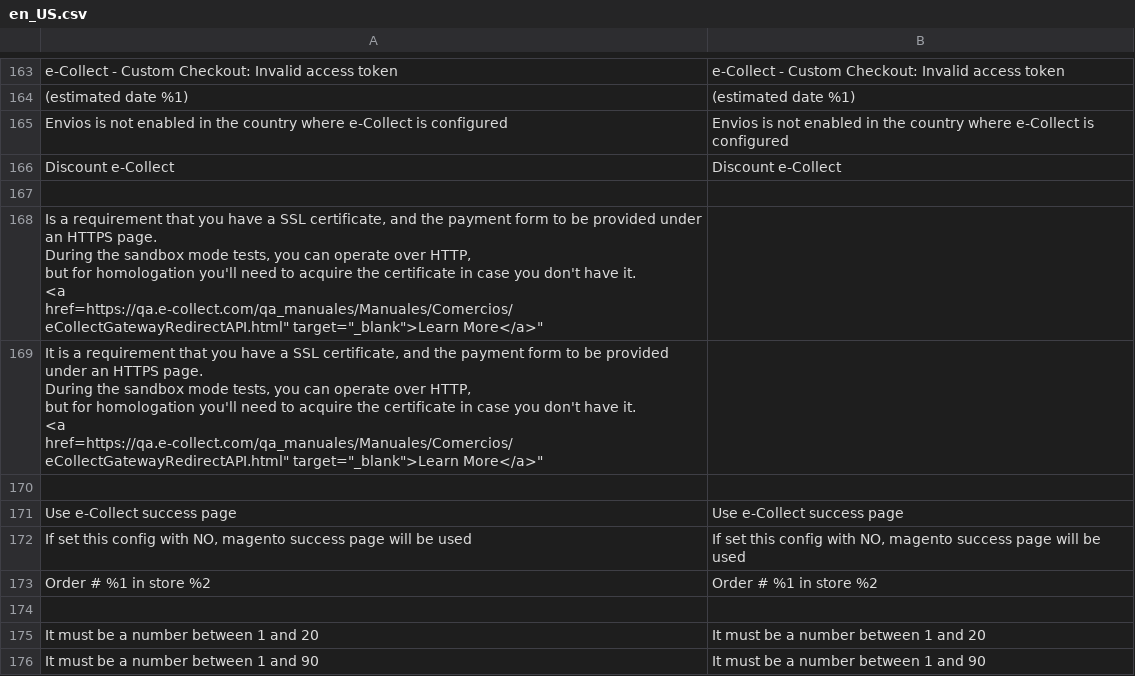
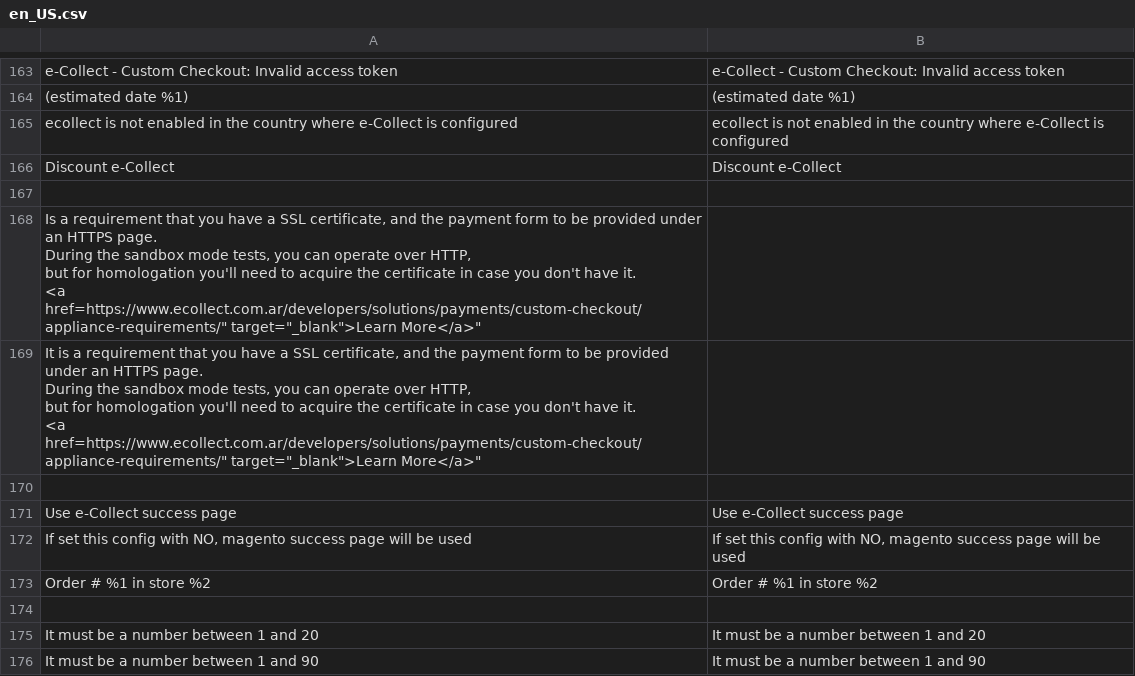
Before and after one commit to ecollect-co/magento2.3.x, a CSV file: ecollect/Core/i18n/en_US.csv, drawn as a sheet; only a part is shown, gaps mark what is left out.

```diff
--- a/ecollect/Core/i18n/en_US.csv
+++ b/ecollect/Core/i18n/en_US.csv
@@ -164,13 +164,13 @@
 "(estimated date %1)","(estimated date %1)"
-"Envios is not enabled in the country where e-Collect is configured", "Envios is not enabled in the country where e-Collect is configured"
+"ecollect is not enabled in the country where e-Collect is configured", "ecollect is not enabled in the country where e-Collect is configured"
 "Discount e-Collect","Discount e-Collect"
 
-"Is a requirement that you have a SSL certificate, and the payment form to be provided under an HTTPS page.
-                                         During the sandbox mode tests, you can operate over HTTP,
-                                         but for homologation you'll need to acquire the certificate in case you don't have it.
-                                         <a href="https://qa.e-collect.com/qa_manuales/Manuales/Comercios/eCollectGatewayRedirectAPI.html" target="_blank">Learn More</a>",
-                                         "It is a requirement that you have a SSL certificate, and the payment form to be provided under an HTTPS page.
-                                                                                  During the sandbox mode tests, you can operate over HTTP,
-                                                                                  but for homologation you'll need to acquire the certificate in case you don't have it.
-                                                                                  <a href="https://qa.e-collect.com/qa_manuales/Manuales/Comercios/eCollectGatewayRedirectAPI.html" target="_blank">Learn More</a>"
+"Is a requirement that you have a SSL certificate, and the payment form to be provided under an HTTPS page.
+                                         During the sandbox mode tests, you can operate over HTTP,
+                                         but for homologation you'll need to acquire the certificate in case you don't have it.
+                                         <a href="https://www.ecollect.com.ar/developers/solutions/payments/custom-checkout/appliance-requirements/" target="_blank">Learn More</a>",
+                                         "It is a requirement that you have a SSL certificate, and the payment form to be provided under an HTTPS page.
+                                                                                  During the sandbox mode tests, you can operate over HTTP,
+                                                                                  but for homologation you'll need to acquire the certificate in case you don't have it.
+                                                                                  <a href="https://www.ecollect.com.ar/developers/solutions/payments/custom-checkout/appliance-requirements/" target="_blank">Learn More</a>"
 
```
Also changed, not shown: ecollect/Core/i18n/es_AR.csv, 16 other files.
